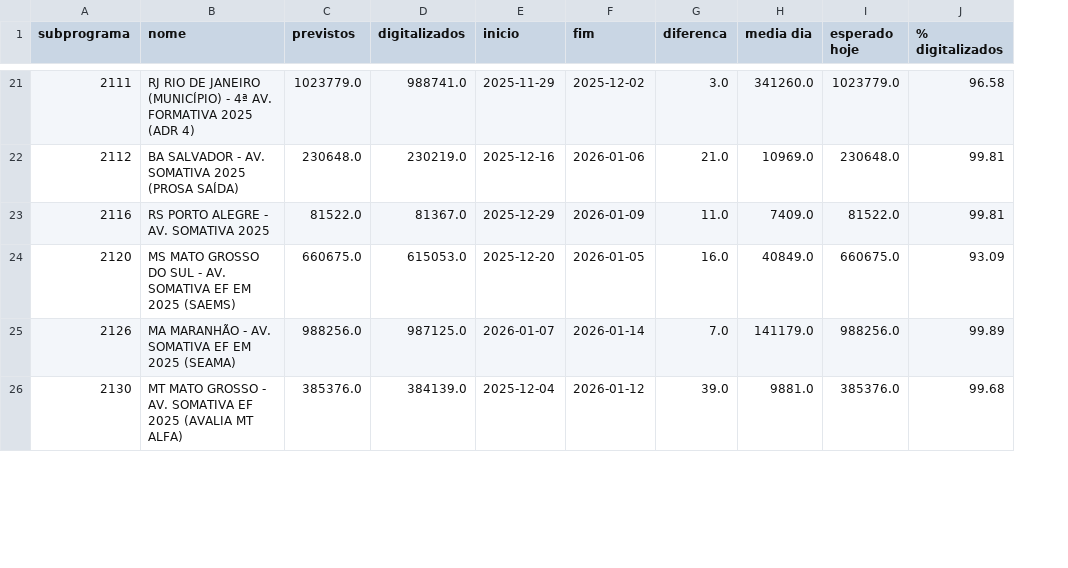
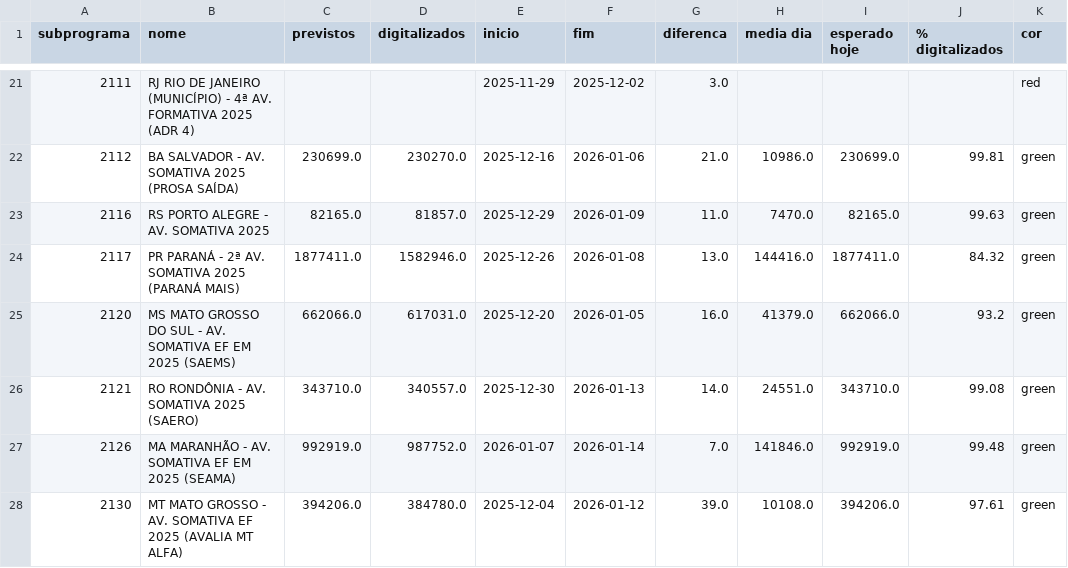
Before and after one commit to Deploy-dashboard/dashboard-monitoramento, a CSV file: datas.csv, drawn as a sheet; only a part is shown, gaps mark what is left out; addresses are those after the commit; the diff covers the shown part only; the diff names each change by its address in the sheet, - before the commit and + after, or states it on an @@ line.

```diff
--- a/datas.csv
+++ b/datas.csv
+column K (cor), rows 21-23: red | green | green; row 25: green; rows 27-28: green | green
-C21 (previstos): 1023779.0
+C21 (previstos): (empty)
-D21 (digitalizados): 988741.0
+D21 (digitalizados): (empty)
-H21 (media dia): 341260.0
+H21 (media dia): (empty)
-I21 (esperado hoje): 1023779.0
+I21 (esperado hoje): (empty)
-J21 (% digitalizados): 96.58
+J21 (% digitalizados): (empty)
-C22 (previstos): 230648.0
+C22 (previstos): 230699.0
-D22 (digitalizados): 230219.0
+D22 (digitalizados): 230270.0
-H22 (media dia): 10969.0
+H22 (media dia): 10986.0
-I22 (esperado hoje): 230648.0
+I22 (esperado hoje): 230699.0
-C23 (previstos): 81522.0
+C23 (previstos): 82165.0
-D23 (digitalizados): 81367.0
+D23 (digitalizados): 81857.0
-H23 (media dia): 7409.0
+H23 (media dia): 7470.0
-I23 (esperado hoje): 81522.0
+I23 (esperado hoje): 82165.0
-J23 (% digitalizados): 99.81
+J23 (% digitalizados): 99.63
+row 24: 2117 | PR PARANÁ - 2ª AV. SOMATIVA 2025 (PARANÁ MAIS) | 1877411.0 | 1582946.0 | 2025-12-26 | 2026-01-08 | 13.0 | 144416.0 | 1877411.0 | 84.32 | green
-C25 (previstos): 660675.0
+C25 (previstos): 662066.0
-D25 (digitalizados): 615053.0
+D25 (digitalizados): 617031.0
-H25 (media dia): 40849.0
+H25 (media dia): 41379.0
-I25 (esperado hoje): 660675.0
+I25 (esperado hoje): 662066.0
-J25 (% digitalizados): 93.09
+J25 (% digitalizados): 93.2
+row 26: 2121 | RO RONDÔNIA - AV. SOMATIVA 2025 (SAERO) | 343710.0 | 340557.0 | 2025-12-30 | 2026-01-13 | 14.0 | 24551.0 | 343710.0 | 99.08 | green
-C27 (previstos): 988256.0
+C27 (previstos): 992919.0
-D27 (digitalizados): 987125.0
+D27 (digitalizados): 987752.0
-H27 (media dia): 141179.0
+H27 (media dia): 141846.0
-I27 (esperado hoje): 988256.0
+I27 (esperado hoje): 992919.0
-J27 (% digitalizados): 99.89
+J27 (% digitalizados): 99.48
-C28 (previstos): 385376.0
+C28 (previstos): 394206.0
-D28 (digitalizados): 384139.0
+D28 (digitalizados): 384780.0
-H28 (media dia): 9881.0
+H28 (media dia): 10108.0
-I28 (esperado hoje): 385376.0
+I28 (esperado hoje): 394206.0
-J28 (% digitalizados): 99.68
+J28 (% digitalizados): 97.61
```
Also changed, not shown: 2 removed rows and 76 edited cells elsewhere in this file, 1 other file.
